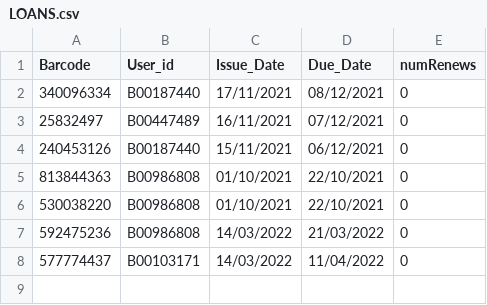
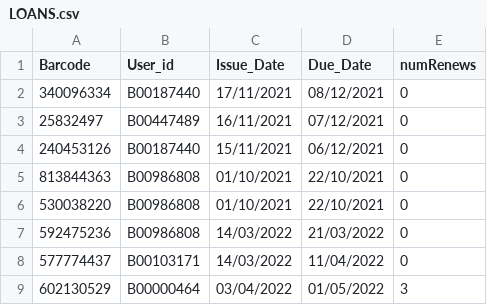
Before and after one commit to jackmcardle99/Java-PSA2, a CSV file: com102PSA2_Group16/com102PSA2_Group16/LOANS.csv, drawn as a sheet.

```diff
--- a/com102PSA2_Group16/com102PSA2_Group16/LOANS.csv
+++ b/com102PSA2_Group16/com102PSA2_Group16/LOANS.csv
@@ -8 +8,2 @@ Barcode,User_id,Issue_Date,Due_Date,numRenews
 577774437,B00103171,14/03/2022,11/04/2022,0
+602130529,B00000464,03/04/2022,01/05/2022,3
```
Also changed, not shown: 12 other files.
